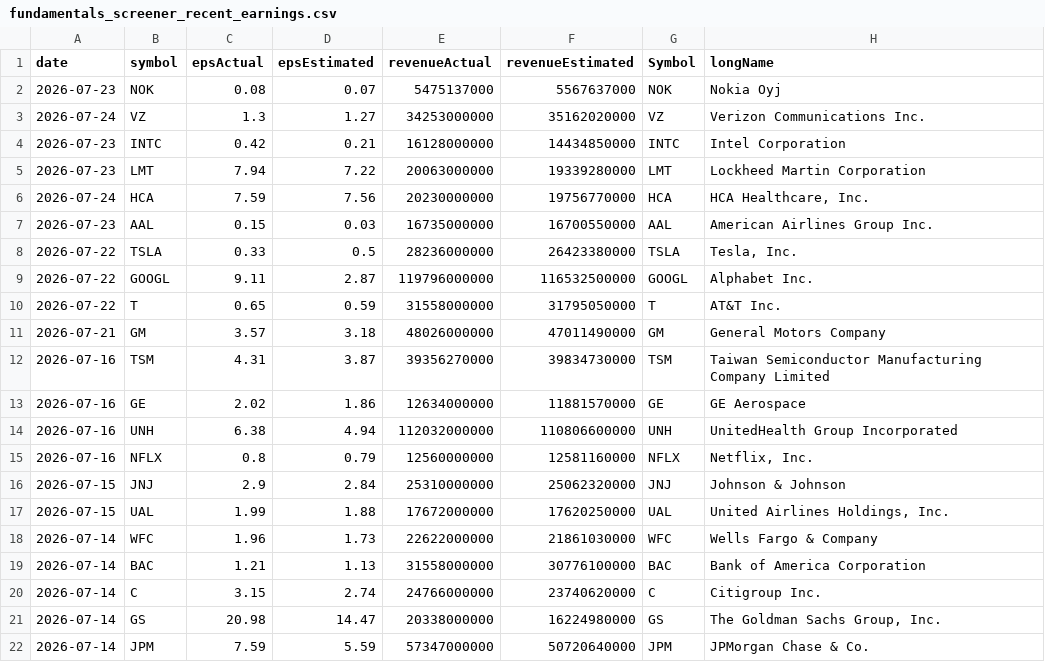
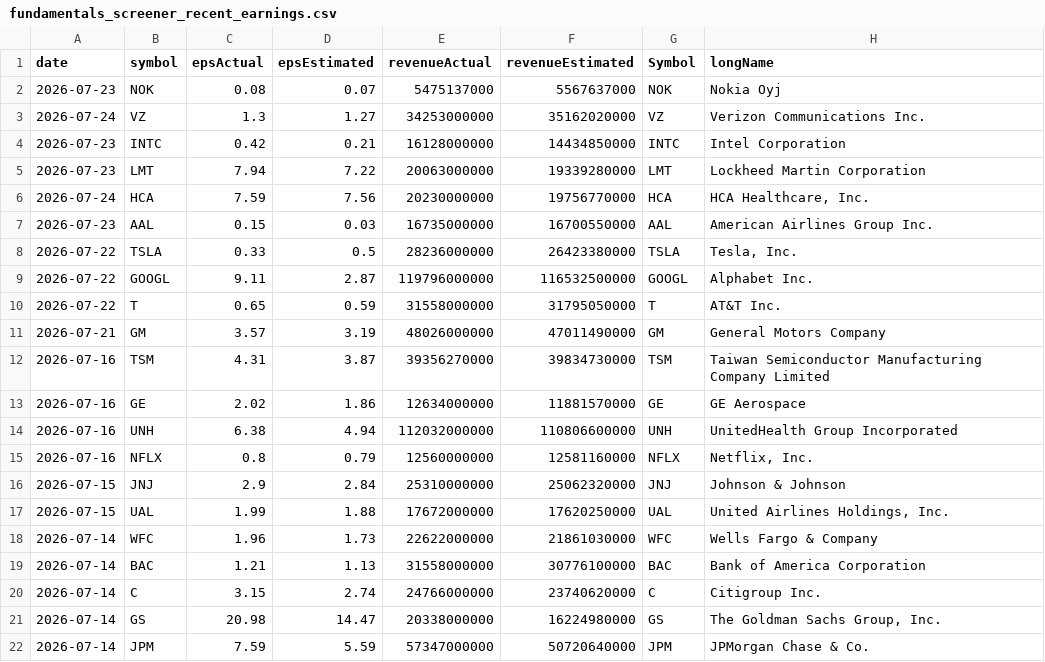
Before and after one commit to fishinmn/stock_screener, a CSV file: data/fundamentals_screener_recent_earnings.csv, drawn as a sheet; only a part is shown; the diff names each change by its address in the sheet, - before the commit and + after, or states it on an @@ line.

```diff
--- a/data/fundamentals_screener_recent_earnings.csv
+++ b/data/fundamentals_screener_recent_earnings.csv
-D11 (epsEstimated): 3.18
+D11 (epsEstimated): 3.19
```
Also changed, not shown: data/recent_earnings.csv, data/recent_earnings_data.csv, 9 other files.
